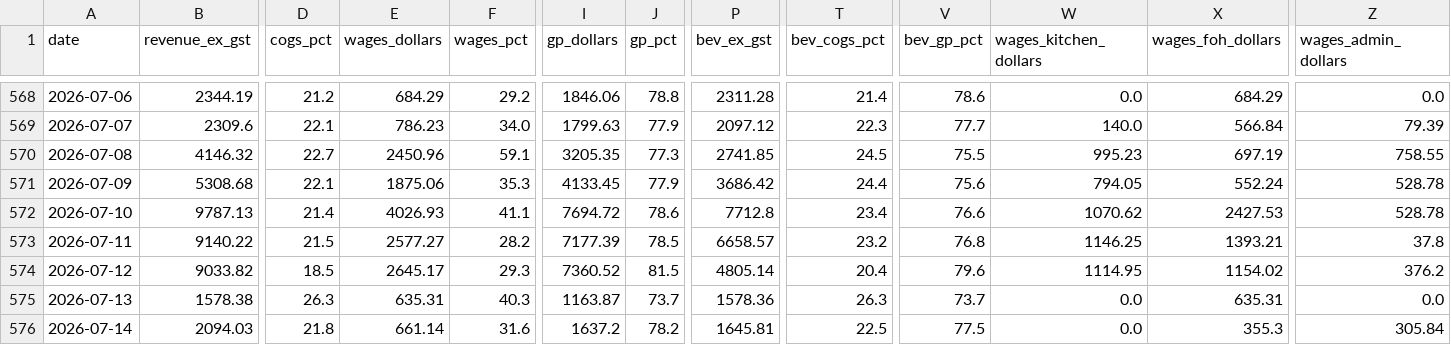
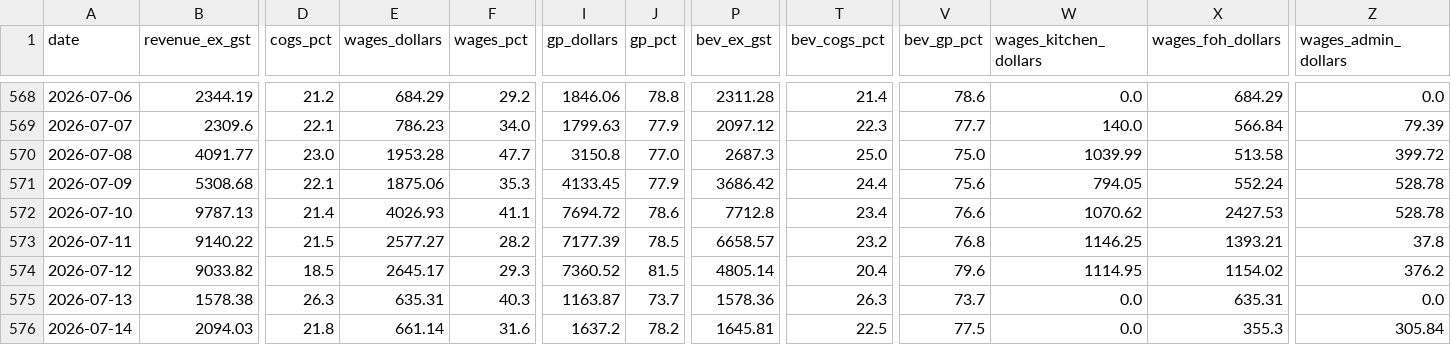
Before and after one commit to zakstowaway/mari-daily-reporting, a CSV file: data/stow_daily_history.csv, drawn as a sheet; only a part is shown, gaps mark what is left out; the diff covers the shown part only; the diff names each change by its address in the sheet, - before the commit and + after, or states it on an @@ line.

Commit message:
Daily pull stowaway 2026-07-08

```diff
--- a/data/stow_daily_history.csv
+++ b/data/stow_daily_history.csv
-B570 (revenue_ex_gst): 4146.32
+B570 (revenue_ex_gst): 4091.77
-D570 (cogs_pct): 22.7
+D570 (cogs_pct): 23.0
-E570 (wages_dollars): 2450.96
+E570 (wages_dollars): 1953.28
-F570 (wages_pct): 59.1
+F570 (wages_pct): 47.7
-I570 (gp_dollars): 3205.35
+I570 (gp_dollars): 3150.8
-J570 (gp_pct): 77.3
+J570 (gp_pct): 77.0
-P570 (bev_ex_gst): 2741.85
+P570 (bev_ex_gst): 2687.3
-T570 (bev_cogs_pct): 24.5
+T570 (bev_cogs_pct): 25.0
-V570 (bev_gp_pct): 75.5
+V570 (bev_gp_pct): 75.0
-W570 (wages_kitchen_dollars): 995.23
+W570 (wages_kitchen_dollars): 1039.99
-X570 (wages_foh_dollars): 697.19
+X570 (wages_foh_dollars): 513.58
-Z570 (wages_admin_dollars): 758.55
+Z570 (wages_admin_dollars): 399.72
```
Also changed, not shown: 4 edited cells elsewhere in this file, 2 other files.
